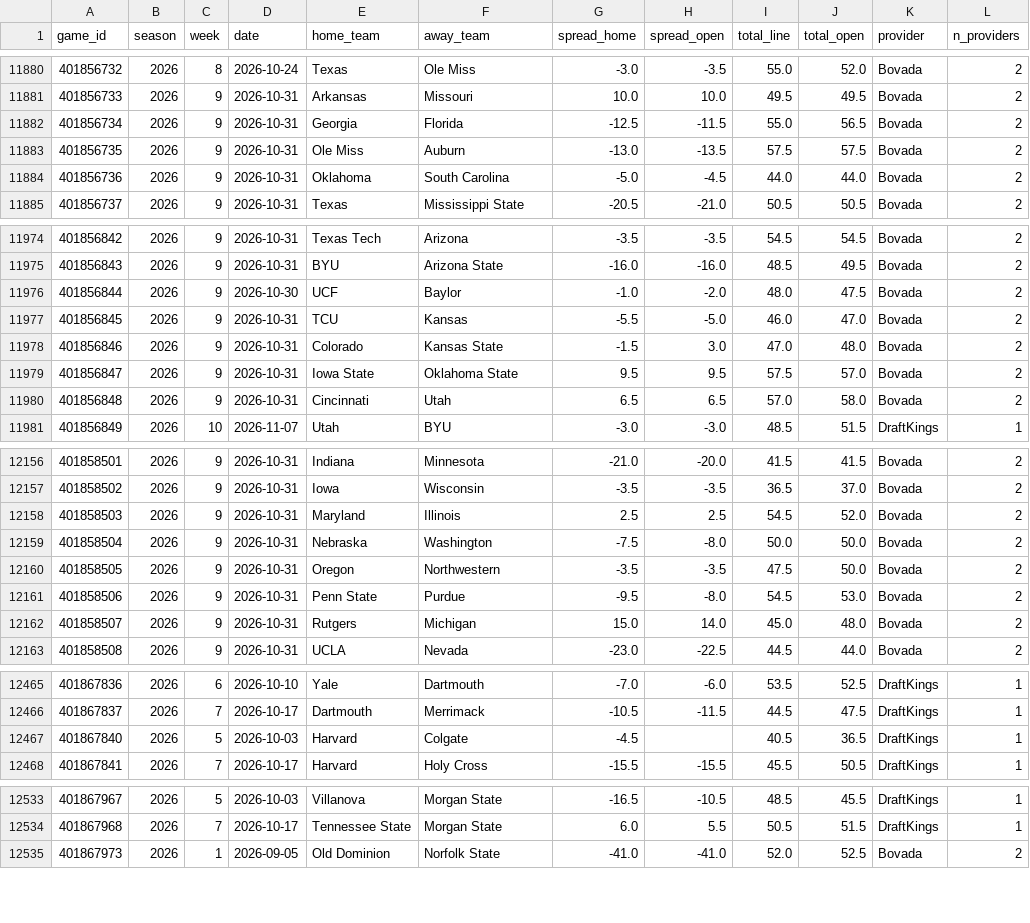
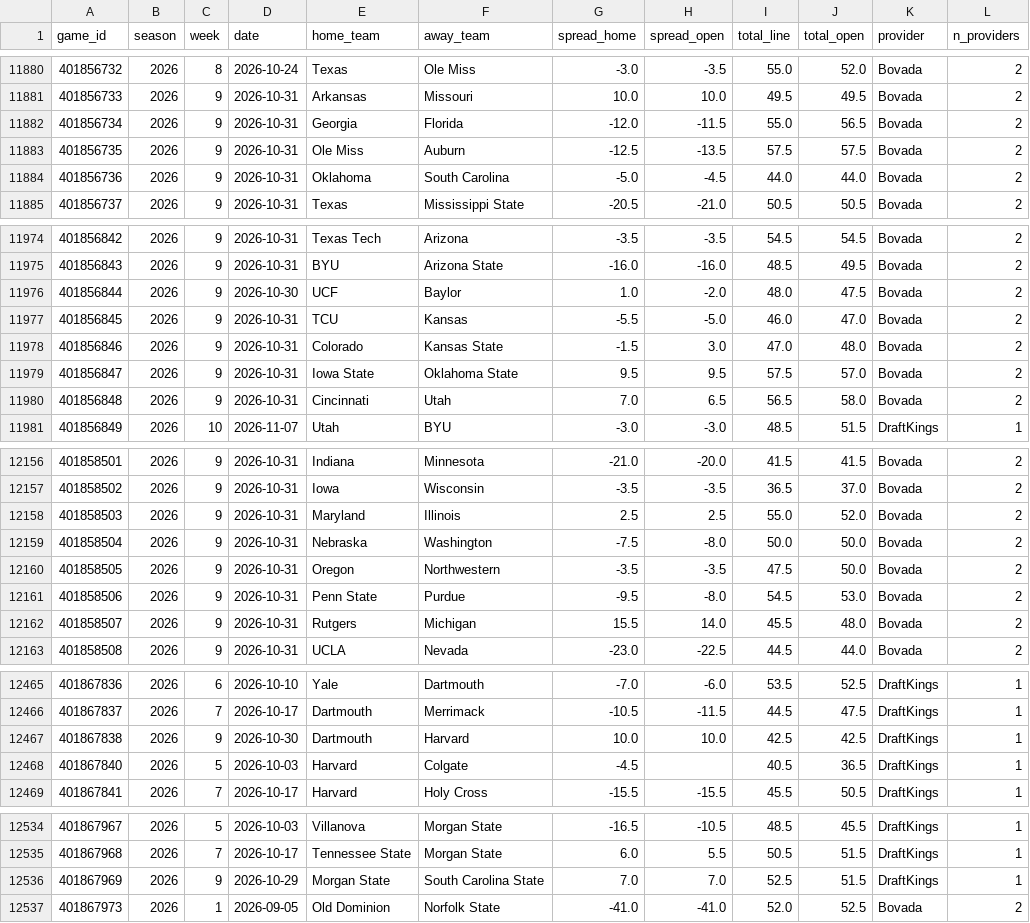
Before and after one commit to shawnmcgee/degenpredicts, a CSV file: data/cfb/lines.csv, drawn as a sheet; only a part is shown, gaps mark what is left out; the diff covers the shown part only.

```diff
--- a/data/cfb/lines.csv
+++ b/data/cfb/lines.csv
@@ -11881,4 +11881,4 @@ game_id,season,week,date,home_team,away_team,spread_home,spread_open,total_line,
 401856733,2026,9,2026-10-31,Arkansas,Missouri,10.0,10.0,49.5,49.5,Bovada,2
-401856734,2026,9,2026-10-31,Georgia,Florida,-12.5,-11.5,55.0,56.5,Bovada,2
-401856735,2026,9,2026-10-31,Ole Miss,Auburn,-13.0,-13.5,57.5,57.5,Bovada,2
+401856734,2026,9,2026-10-31,Georgia,Florida,-12.0,-11.5,55.0,56.5,Bovada,2
+401856735,2026,9,2026-10-31,Ole Miss,Auburn,-12.5,-13.5,57.5,57.5,Bovada,2
 401856736,2026,9,2026-10-31,Oklahoma,South Carolina,-5.0,-4.5,44.0,44.0,Bovada,2
@@ -11975,3 +11975,3 @@ game_id,season,week,date,home_team,away_team,spread_home,spread_open,total_line,
 401856843,2026,9,2026-10-31,BYU,Arizona State,-16.0,-16.0,48.5,49.5,Bovada,2
-401856844,2026,9,2026-10-30,UCF,Baylor,-1.0,-2.0,48.0,47.5,Bovada,2
+401856844,2026,9,2026-10-30,UCF,Baylor,1.0,-2.0,48.0,47.5,Bovada,2
 401856845,2026,9,2026-10-31,TCU,Kansas,-5.5,-5.0,46.0,47.0,Bovada,2
@@ -11979,3 +11979,3 @@ game_id,season,week,date,home_team,away_team,spread_home,spread_open,total_line,
 401856847,2026,9,2026-10-31,Iowa State,Oklahoma State,9.5,9.5,57.5,57.0,Bovada,2
-401856848,2026,9,2026-10-31,Cincinnati,Utah,6.5,6.5,57.0,58.0,Bovada,2
+401856848,2026,9,2026-10-31,Cincinnati,Utah,7.0,6.5,56.5,58.0,Bovada,2
 401856849,2026,10,2026-11-07,Utah,BYU,-3.0,-3.0,48.5,51.5,DraftKings,1
@@ -12157,3 +12157,3 @@ game_id,season,week,date,home_team,away_team,spread_home,spread_open,total_line,
 401858502,2026,9,2026-10-31,Iowa,Wisconsin,-3.5,-3.5,36.5,37.0,Bovada,2
-401858503,2026,9,2026-10-31,Maryland,Illinois,2.5,2.5,54.5,52.0,Bovada,2
+401858503,2026,9,2026-10-31,Maryland,Illinois,2.5,2.5,55.0,52.0,Bovada,2
 401858504,2026,9,2026-10-31,Nebraska,Washington,-7.5,-8.0,50.0,50.0,Bovada,2
@@ -12161,3 +12161,3 @@ game_id,season,week,date,home_team,away_team,spread_home,spread_open,total_line,
 401858506,2026,9,2026-10-31,Penn State,Purdue,-9.5,-8.0,54.5,53.0,Bovada,2
-401858507,2026,9,2026-10-31,Rutgers,Michigan,15.0,14.0,45.0,48.0,Bovada,2
+401858507,2026,9,2026-10-31,Rutgers,Michigan,15.5,14.0,45.5,48.0,Bovada,2
 401858508,2026,9,2026-10-31,UCLA,Nevada,-23.0,-22.5,44.5,44.0,Bovada,2
@@ -12466,2 +12466,3 @@ game_id,season,week,date,home_team,away_team,spread_home,spread_open,total_line,
 401867837,2026,7,2026-10-17,Dartmouth,Merrimack,-10.5,-11.5,44.5,47.5,DraftKings,1
+401867838,2026,9,2026-10-30,Dartmouth,Harvard,10.0,10.0,42.5,42.5,DraftKings,1
 401867840,2026,5,2026-10-03,Harvard,Colgate,-4.5,,40.5,36.5,DraftKings,1
@@ -12534,2 +12535,3 @@ game_id,season,week,date,home_team,away_team,spread_home,spread_open,total_line,
 401867968,2026,7,2026-10-17,Tennessee State,Morgan State,6.0,5.5,50.5,51.5,DraftKings,1
+401867969,2026,9,2026-10-29,Morgan State,South Carolina State,7.0,7.0,52.5,51.5,DraftKings,1
 401867973,2026,1,2026-09-05,Old Dominion,Norfolk State,-41.0,-41.0,52.0,52.5,Bovada,2
```
Also changed, not shown: 8 edited cells elsewhere in this file, data/cfb/results.csv, docs/cfb/results.csv, 4 other files.
